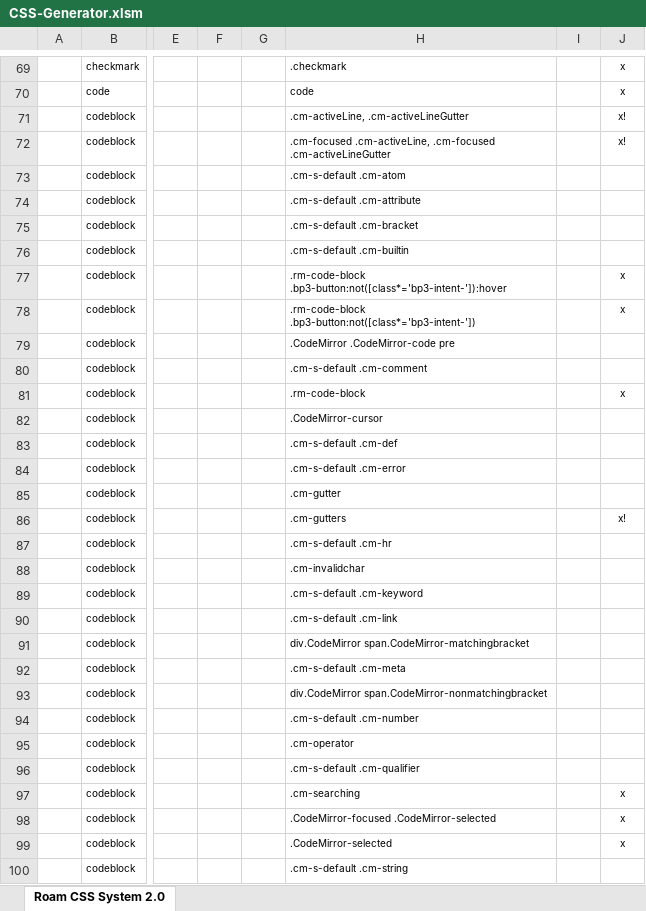
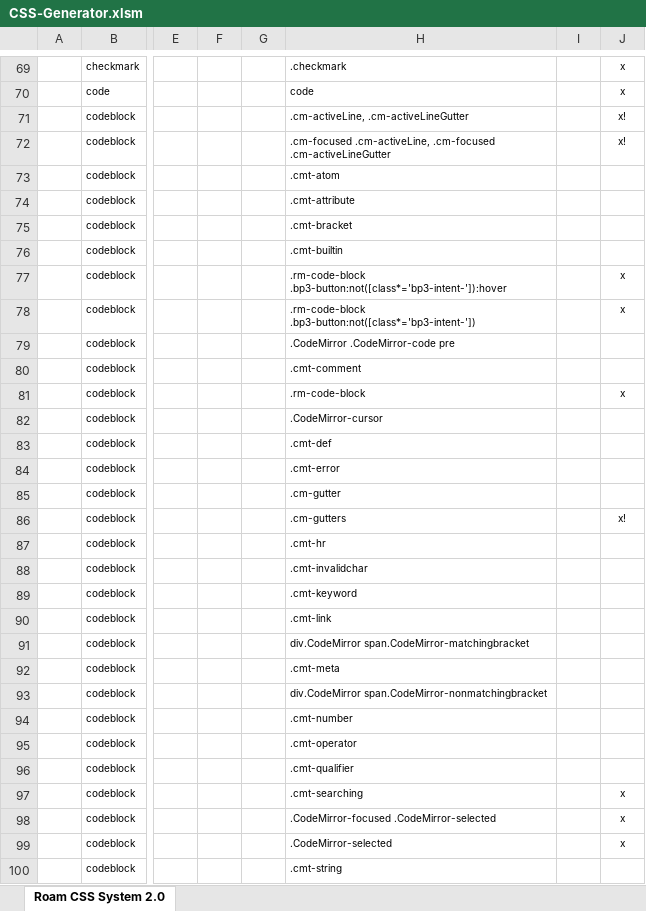
Before and after one commit to rcvd/roam-css-system, an Excel workbook: excel generator/CSS-Generator.xlsm, sheet Roam CSS System 2.0, drawn as a sheet; only a part is shown, gaps mark what is left out; values as stored, in another font and other column widths than the file's, no borders; charts and pictures and conditional formats not drawn; the diff covers the shown part only; the diff names each change by its address in the sheet, - before the commit and + after, or states it on an @@ line.

```diff
--- a/excel generator/CSS-Generator.xlsm (sheet Roam CSS System 2.0)
+++ b/excel generator/CSS-Generator.xlsm (sheet Roam CSS System 2.0)
-H73: .cm-s-default .cm-atom
+H73: .cmt-atom
-H74: .cm-s-default .cm-attribute
+H74: .cmt-attribute
-H75: .cm-s-default .cm-bracket
+H75: .cmt-bracket
-H76: .cm-s-default .cm-builtin
+H76: .cmt-builtin
-H80: .cm-s-default .cm-comment
+H80: .cmt-comment
-H83: .cm-s-default .cm-def
+H83: .cmt-def
-H84: .cm-s-default .cm-error
+H84: .cmt-error
-H87: .cm-s-default .cm-hr
+H87: .cmt-hr
-H88: .cm-invalidchar
+H88: .cmt-invalidchar
-H89: .cm-s-default .cm-keyword
+H89: .cmt-keyword
-H90: .cm-s-default .cm-link
+H90: .cmt-link
-H92: .cm-s-default .cm-meta
+H92: .cmt-meta
-H94: .cm-s-default .cm-number
+H94: .cmt-number
-H95: .cm-operator
+H95: .cmt-operator
-H96: .cm-s-default .cm-qualifier
+H96: .cmt-qualifier
-H97: .cm-searching
+H97: .cmt-searching
-H100: .cm-s-default .cm-string
+H100: .cmt-string
```
Also changed, not shown: 4 edited cells elsewhere in this sheet, 4 other files.
